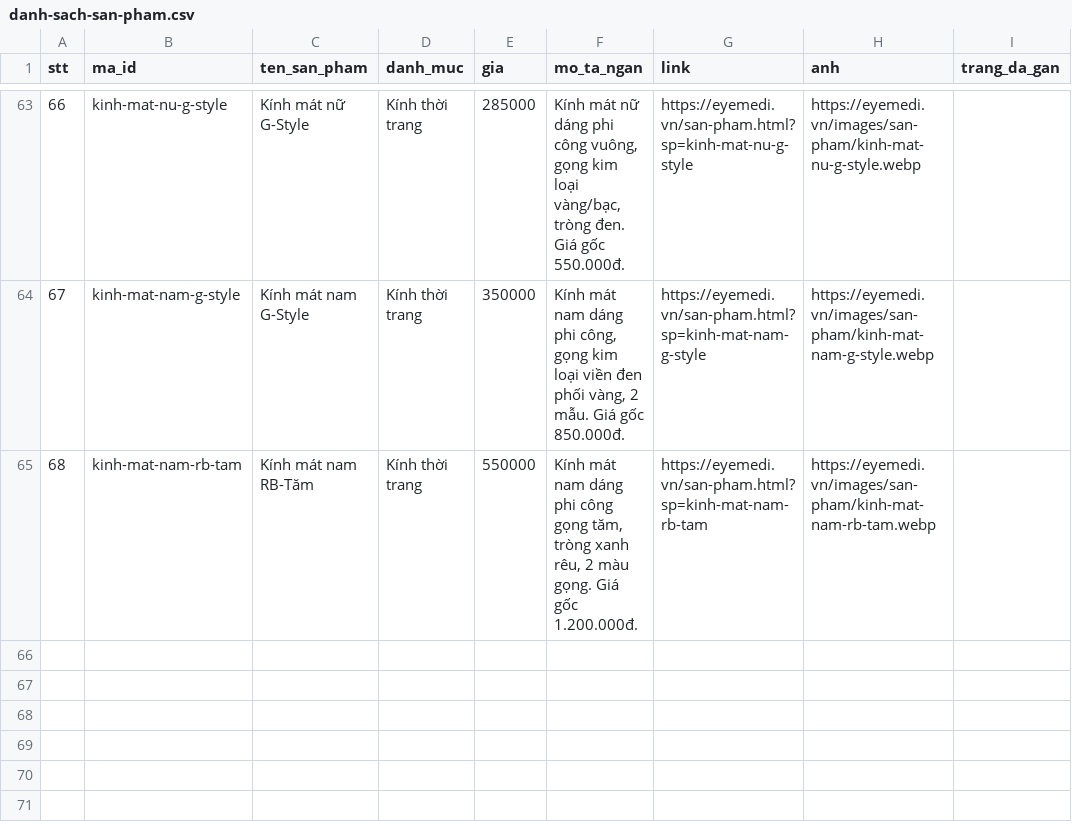
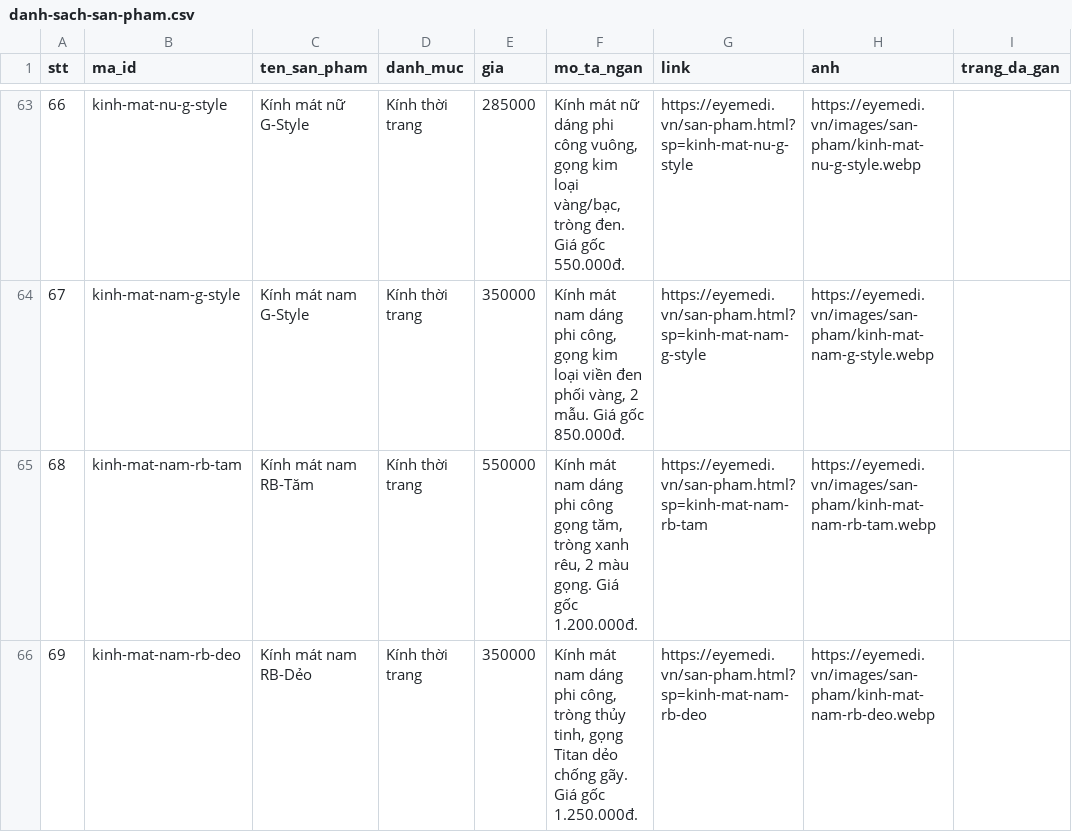
Before and after one commit to eyemedioptic/eyemedi, a CSV file: _cong-cu/du-lieu/danh-sach-san-pham.csv, drawn as a sheet; only a part is shown, gaps mark what is left out.

```diff
--- a/_cong-cu/du-lieu/danh-sach-san-pham.csv
+++ b/_cong-cu/du-lieu/danh-sach-san-pham.csv
@@ -65 +65,2 @@
 68,kinh-mat-nam-rb-tam,Kính mát nam RB-Tăm,Kính thời trang,550000,"Kính mát nam dáng phi công gọng tăm, tròng xanh rêu, 2 màu gọng. Giá gốc 1.200.000đ.",https://eyemedi.vn/san-pham.html?sp=kinh-mat-nam-rb-tam,https://eyemedi.vn/images/san-pham/kinh-mat-nam-rb-tam.webp,
+69,kinh-mat-nam-rb-deo,Kính mát nam RB-Dẻo,Kính thời trang,350000,"Kính mát nam dáng phi công, tròng thủy tinh, gọng Titan dẻo chống gãy. Giá gốc 1.250.000đ.",https://eyemedi.vn/san-pham.html?sp=kinh-mat-nam-rb-deo,https://eyemedi.vn/images/san-pham/kinh-mat-nam-rb-deo.webp,
```
Also changed, not shown: 13 other files.
